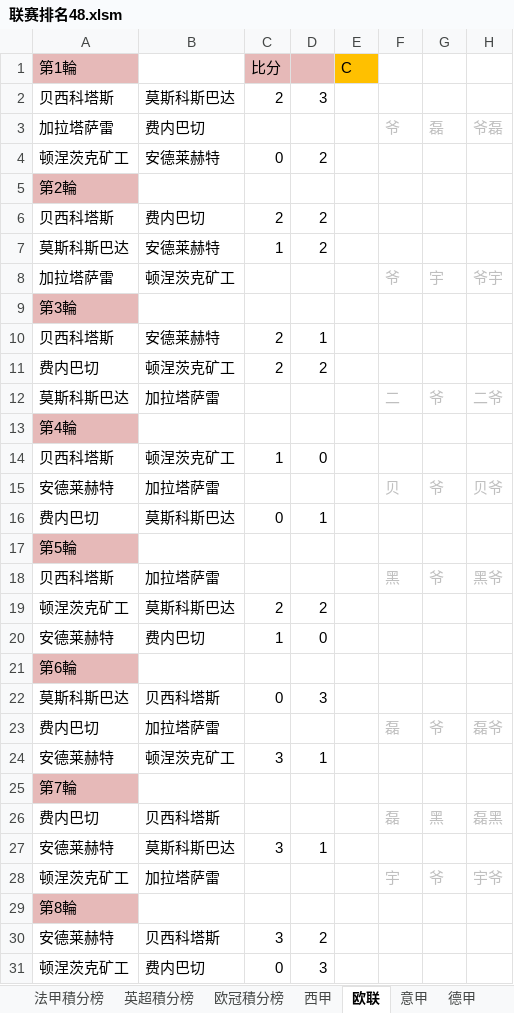
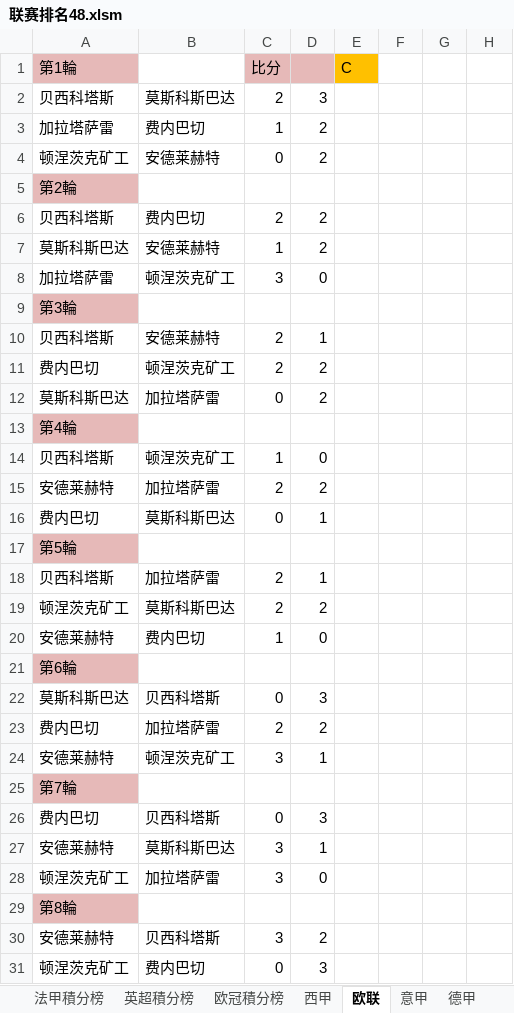
Before and after one commit to yarksee/ISCPrimierLeague, an Excel workbook: 联赛排名48.xlsm, sheet 欧联, drawn as a sheet; only a part is shown; values as stored, in another font and other column widths than the file's, no borders; removed rows and columns are numbered as before the commit, all else as after; the diff covers the shown part only; the diff names each change by its address in the sheet, - before the commit and + after, or states it on an @@ line.

```diff
--- a/联赛排名48.xlsm (sheet 欧联)
+++ b/联赛排名48.xlsm (sheet 欧联)
-row 3: 加拉塔萨雷 | 费内巴切 |  |  |  | 爷 | 磊 | 爷磊
+row 3: 加拉塔萨雷 | 费内巴切 | 1 | 2
-row 8: 加拉塔萨雷 | 顿涅茨克矿工 |  |  |  | 爷 | 宇 | 爷宇
+row 8: 加拉塔萨雷 | 顿涅茨克矿工 | 3 | 0
-row 12: 莫斯科斯巴达 | 加拉塔萨雷 |  |  |  | 二 | 爷 | 二爷
+row 12: 莫斯科斯巴达 | 加拉塔萨雷 | 0 | 2
-row 15: 安德莱赫特 | 加拉塔萨雷 |  |  |  | 贝 | 爷 | 贝爷
+row 15: 安德莱赫特 | 加拉塔萨雷 | 2 | 2
-row 18: 贝西科塔斯 | 加拉塔萨雷 |  |  |  | 黑 | 爷 | 黑爷
+row 18: 贝西科塔斯 | 加拉塔萨雷 | 2 | 1
-row 23: 费内巴切 | 加拉塔萨雷 |  |  |  | 磊 | 爷 | 磊爷
+row 23: 费内巴切 | 加拉塔萨雷 | 2 | 2
-row 26: 费内巴切 | 贝西科塔斯 |  |  |  | 磊 | 黑 | 磊黑
+row 26: 费内巴切 | 贝西科塔斯 | 0 | 3
-row 28: 顿涅茨克矿工 | 加拉塔萨雷 |  |  |  | 宇 | 爷 | 宇爷
+row 28: 顿涅茨克矿工 | 加拉塔萨雷 | 3 | 0
```
Also changed, not shown: 5 added rows and 5 removed rows elsewhere in this sheet, sheet 欧冠, sheet 达修波得, sheet 欧冠積分榜, sheet 荷葡, sheet 法甲積分榜, sheet 欧联積分榜, 10 more sheets, formulas that keep their value, charts or pictures.
